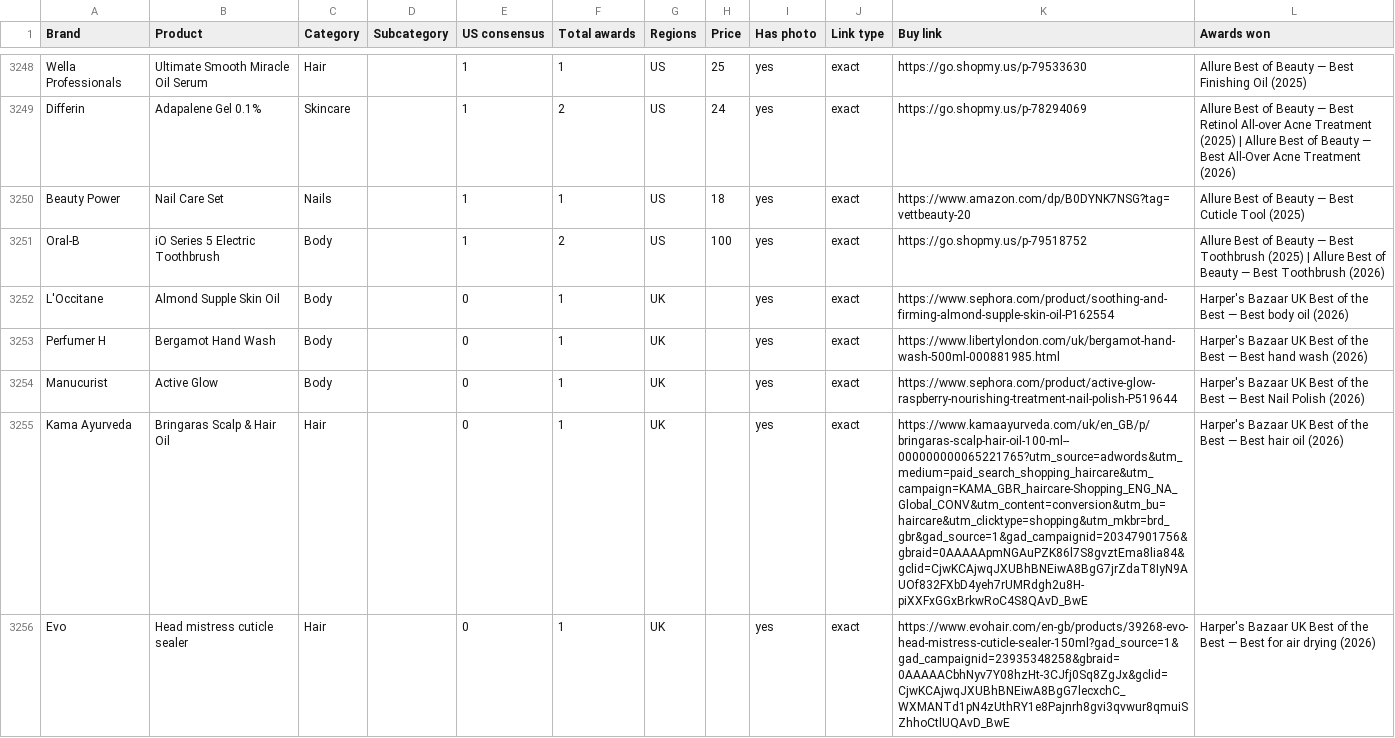
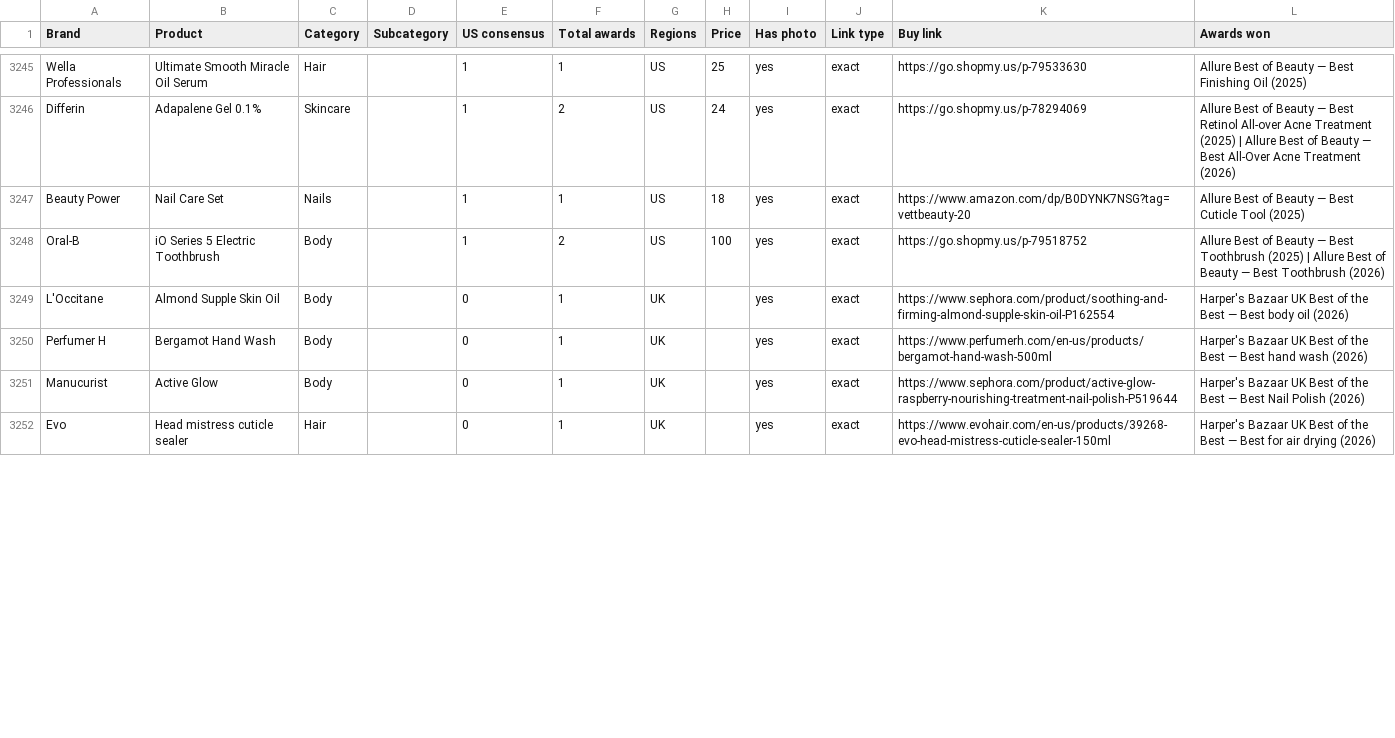
Before and after one commit to vettbty/vettbeauty-scaffold, a CSV file: products.csv, drawn as a sheet; only a part is shown, gaps mark what is left out; the diff covers the shown part only.

```diff
--- a/products.csv
+++ b/products.csv
@@ -3252,5 +3249,4 @@ Oral-B,iO Series 5 Electric Toothbrush,Body,,1,2,US,100,yes,exact,https://go.sho
 L'Occitane,Almond Supple Skin Oil,Body,,0,1,UK,,yes,exact,https://www.sephora.com/product/soothing-and-firming-almond-supple-skin-oil-P162554,Harper's Bazaar UK Best of the Best — Best body oil (2026)
-Perfumer H,Bergamot Hand Wash,Body,,0,1,UK,,yes,exact,https://www.libertylondon.com/uk/bergamot-hand-wash-500ml-000881985.html,Harper's Bazaar UK Best of the Best — Best hand wash (2026)
+Perfumer H,Bergamot Hand Wash,Body,,0,1,UK,,yes,exact,https://www.perfumerh.com/en-us/products/bergamot-hand-wash-500ml,Harper's Bazaar UK Best of the Best — Best hand wash (2026)
 Manucurist,Active Glow,Body,,0,1,UK,,yes,exact,https://www.sephora.com/product/active-glow-raspberry-nourishing-treatment-nail-polish-P519644,Harper's Bazaar UK Best of the Best — Best Nail Polish (2026)
-Kama Ayurveda,Bringaras Scalp & Hair Oil,Hair,,0,1,UK,,yes,exact,https://www.kamaayurveda.com/uk/en_GB/p/bringaras-scalp-hair-oil-100-ml--000000000065221765?utm_source=adwords&utm_medium=paid_search_shopping_haircare&utm_campaign=KAMA_GBR_haircare-Shopping_ENG_NA_Global_CONV&utm_content=conversion&utm_bu=haircare&utm_clicktype=shopping&utm_mkbr=brd_gbr&gad_source=1&gad_campaignid=20347901756&gbraid=0AAAAApmNGAuPZK86l7S8gvztEma8lia84&gclid=CjwKCAjwqJXUBhBNEiwA8BgG7jrZdaT8IyN9AUOf832FXbD4yeh7rUMRdgh2u8H-piXXFxGGxBrkwRoC4S8QAvD_BwE,Harper's Bazaar UK Best of the Best — Best hair oil (2026)
-Evo,Head mistress cuticle sealer,Hair,,0,1,UK,,yes,exact,https://www.evohair.com/en-gb/products/39268-evo-head-mistress-cuticle-sealer-150ml?gad_source=1&gad_campaignid=23935348258&gbraid=0AAAAACbhNyv7Y08hzHt-3CJfj0Sq8ZgJx&gclid=CjwKCAjwqJXUBhBNEiwA8BgG7lecxchC_WXMANTd1pN4zUthRY1e8Pajnrh8gvi3qvwur8qmuiSZhhoCtlUQAvD_BwE,Harper's Bazaar UK Best of the Best — Best for air drying (2026)
+Evo,Head mistress cuticle sealer,Hair,,0,1,UK,,yes,exact,https://www.evohair.com/en-us/products/39268-evo-head-mistress-cuticle-sealer-150ml,Harper's Bazaar UK Best of the Best — Best for air drying (2026)
```
Also changed, not shown: 8 removed rows and 31 edited cells elsewhere in this file, 3 other files.
